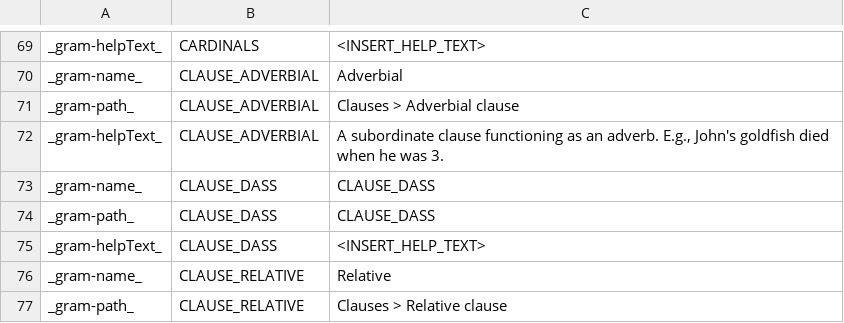
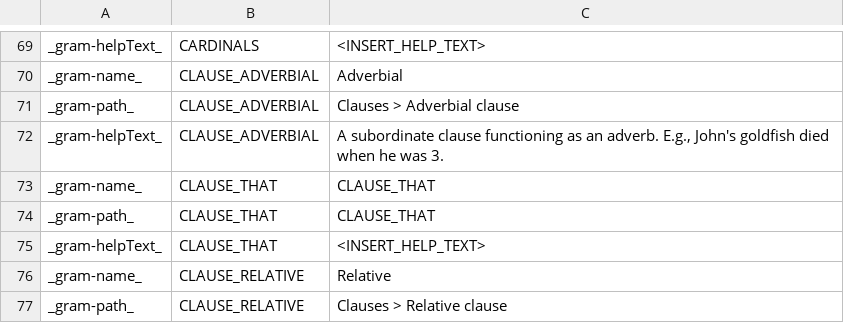
Before and after one commit to reynoldsnlp/flair, a TSV file: src/main/java/com/flair/client/localization/resources/strings-en-constructions.tsv, drawn as a sheet; only a part is shown, gaps mark what is left out.

```diff
--- a/src/main/java/com/flair/client/localization/resources/strings-en-constructions.tsv
+++ b/src/main/java/com/flair/client/localization/resources/strings-en-constructions.tsv
@@ -72,5 +72,5 @@ _gram-path_	CLAUSE_ADVERBIAL	Clauses > Adverbial clause
 _gram-helpText_	CLAUSE_ADVERBIAL	A subordinate clause functioning as an adverb. E.g., John's goldfish died when he was 3.
-_gram-name_	CLAUSE_DASS	CLAUSE_DASS
-_gram-path_	CLAUSE_DASS	CLAUSE_DASS
-_gram-helpText_	CLAUSE_DASS	<INSERT_HELP_TEXT>
+_gram-name_	CLAUSE_THAT	CLAUSE_THAT
+_gram-path_	CLAUSE_THAT	CLAUSE_THAT
+_gram-helpText_	CLAUSE_THAT	<INSERT_HELP_TEXT>
 _gram-name_	CLAUSE_RELATIVE	Relative
```
Also changed, not shown: src/main/java/com/flair/client/localization/resources/strings-de-constructions.tsv, 5 other files.
